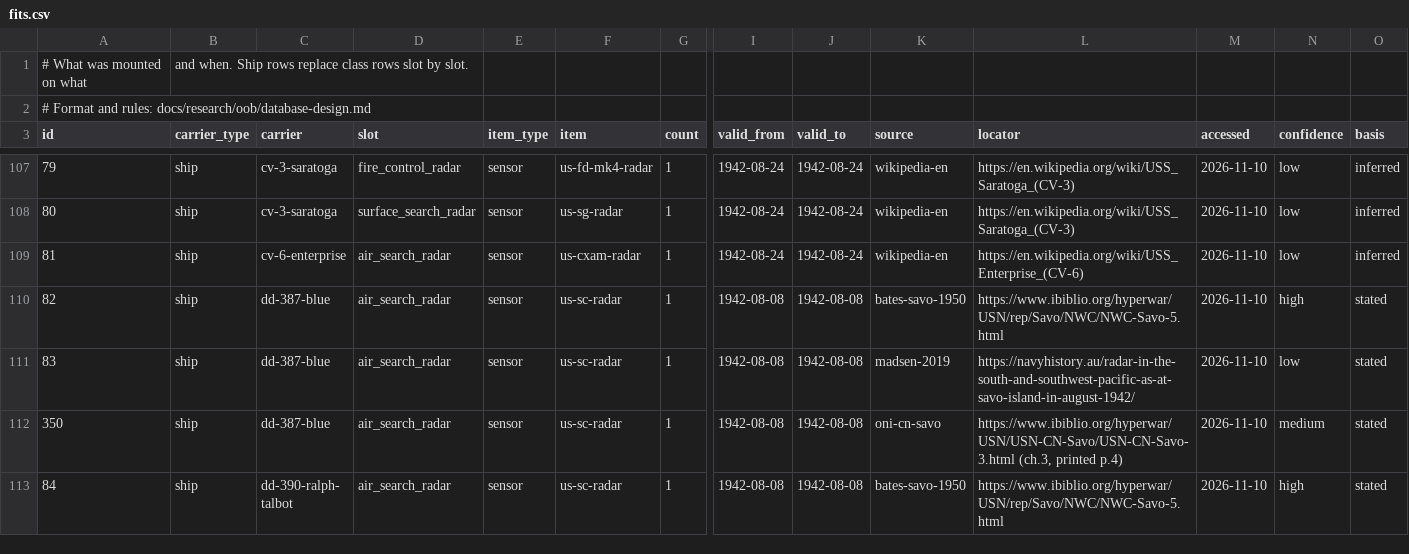
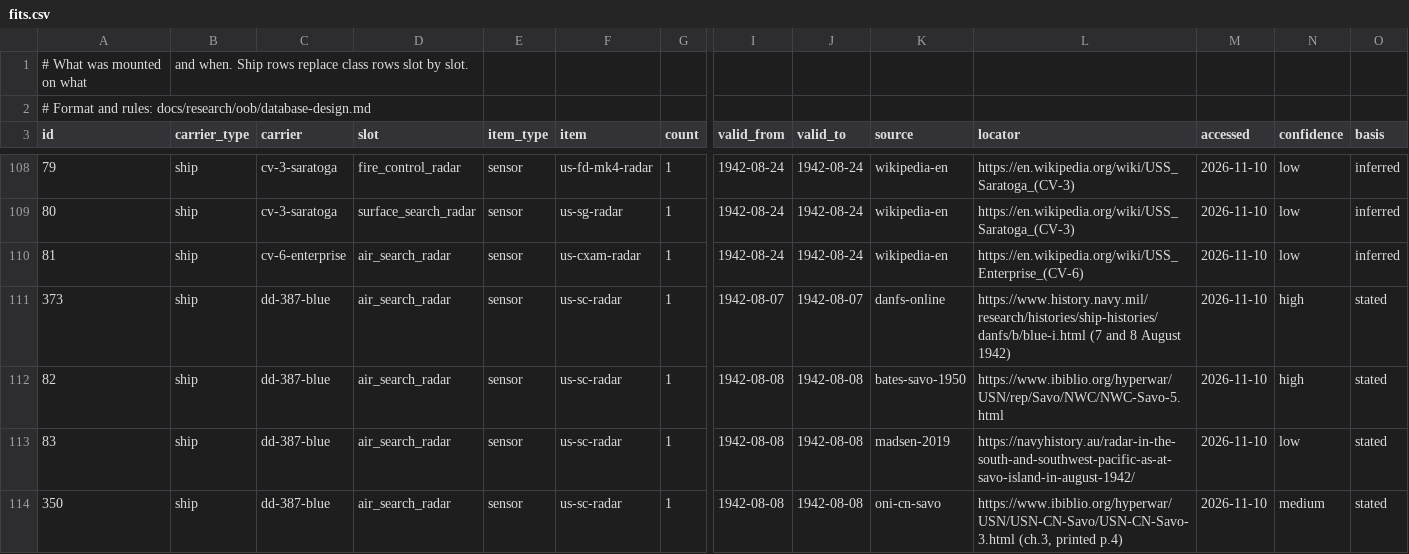
Before and after one commit to amitpeercoder/FlagPlot, a CSV file: data/oob/fits.csv, drawn as a sheet; only a part is shown, gaps mark what is left out; the shorter side is filled out with more unchanged rows; rows hold the shown columns only; the diff covers the shown part only; the diff names each change by its address in the sheet, - before the commit and + after, or states it on an @@ line.

```diff
--- a/data/oob/fits.csv
+++ b/data/oob/fits.csv
+row 111: 373 | ship | dd-387-blue | air_search_radar | sensor | us-sc-radar | 1 | 1942-08-07 | 1942-08-07 | danfs-online | https://www.history.navy.mil/research/histories/ship-histories/danfs/b/blue-i.html (7 and 8 August 1942) | 2026-11-10 | high | stated
```
Also changed, not shown: 5 added rows elsewhere in this file, data/oob/engagement_events.csv, data/oob/engagement_outcomes.csv, 7 other files.
